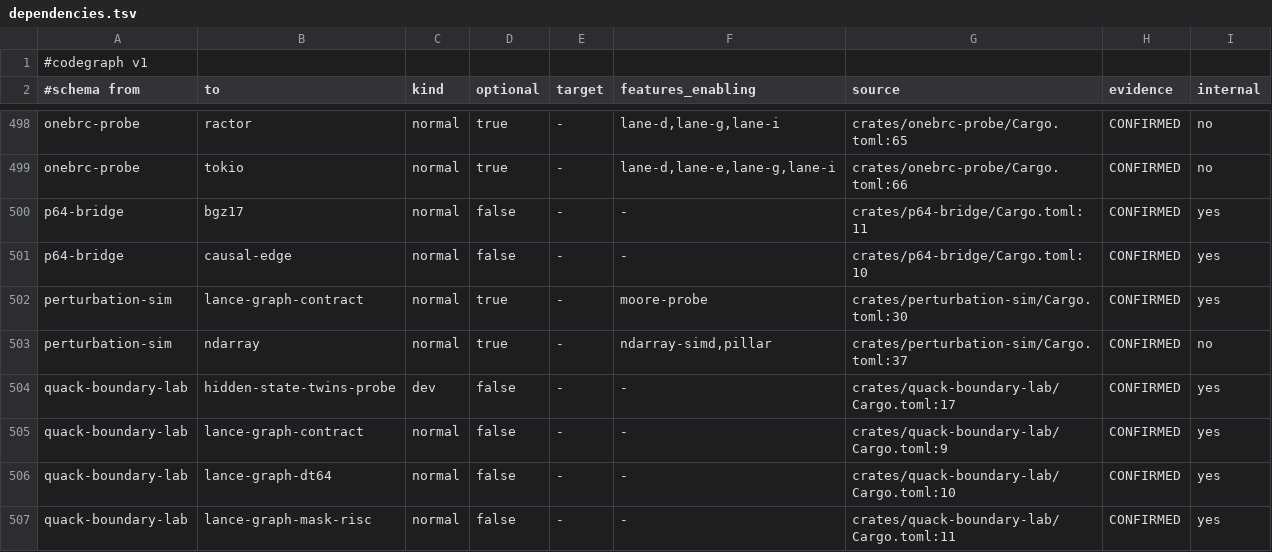
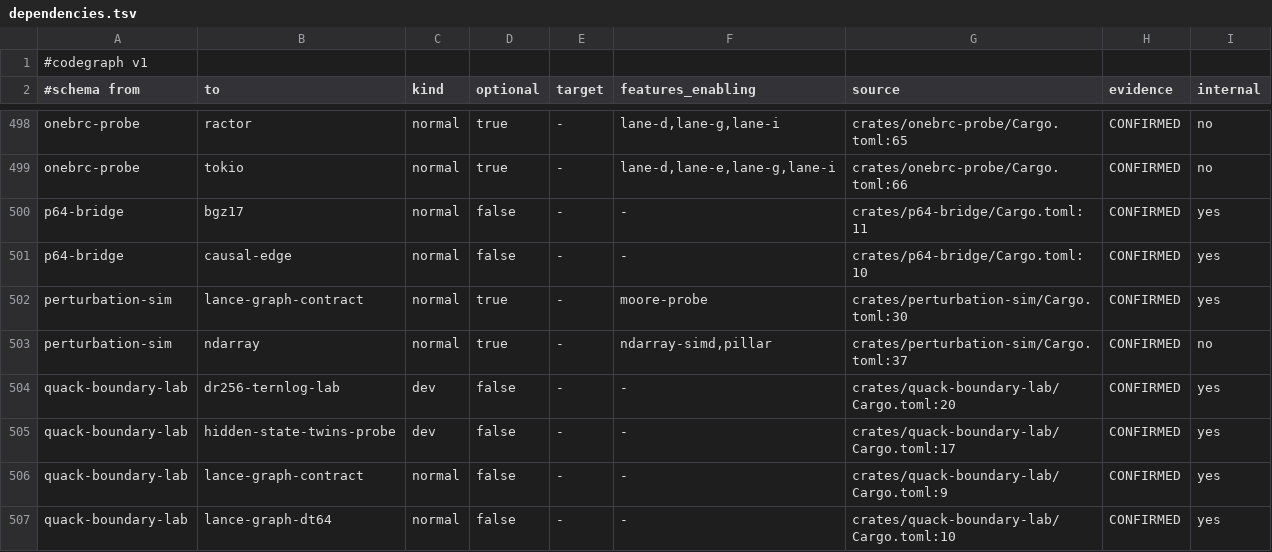
Before and after one commit to AdaWorldAPI/lance-graph, a TSV file: .codegraph/dependencies.tsv, drawn as a sheet; only a part is shown, gaps mark what is left out; the shorter side is filled out with more unchanged rows; the diff names each change by its address in the sheet, - before the commit and + after, or states it on an @@ line.

```diff
--- a/.codegraph/dependencies.tsv
+++ b/.codegraph/dependencies.tsv
+row 504: quack-boundary-lab | dr256-ternlog-lab | dev | false | - | - | crates/quack-boundary-lab/Cargo.toml:20 | CONFIRMED | yes
```
Also changed, not shown: .codegraph/coverage.tsv, .codegraph/crates.tsv, 20 other files.
